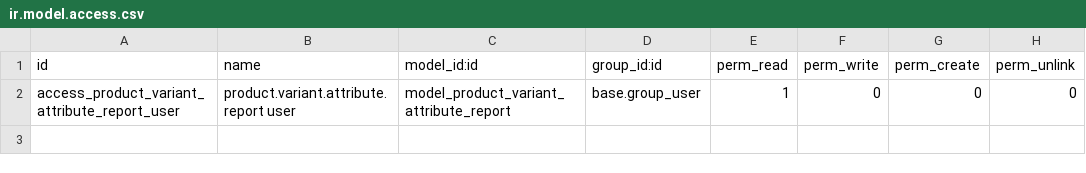
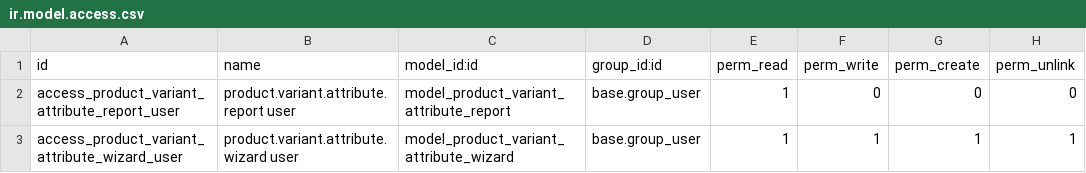
Before and after one commit to aneavanzosc/odoo-addons, a CSV file: product_attribute_usability/security/ir.model.access.csv, drawn as a sheet.

Commit message:
add variant attribute report replacement wizard

```diff
--- a/product_attribute_usability/security/ir.model.access.csv
+++ b/product_attribute_usability/security/ir.model.access.csv
@@ -2 +2,2 @@ id,name,model_id:id,group_id:id,perm_read,perm_write,perm_create,perm_unlink
 access_product_variant_attribute_report_user,product.variant.attribute.report user,model_product_variant_attribute_report,base.group_user,1,0,0,0
+access_product_variant_attribute_wizard_user,product.variant.attribute.wizard user,model_product_variant_attribute_wizard,base.group_user,1,1,1,1
```
Also changed, not shown: 8 other files.
